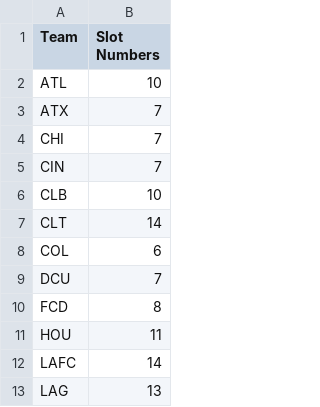
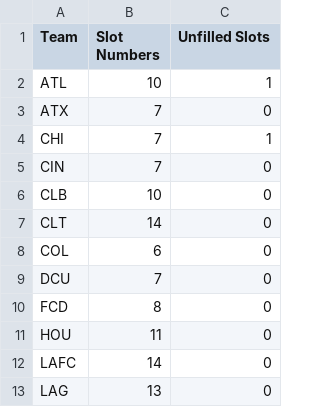
Before and after one commit to naveenelliott/MLS_Trade_Machine, a CSV file: INT_SLOT_NUMBERS.csv, drawn as a sheet; only a part is shown; the diff names each change by its address in the sheet, - before the commit and + after, or states it on an @@ line.

```diff
--- a/INT_SLOT_NUMBERS.csv
+++ b/INT_SLOT_NUMBERS.csv
+column C (Unfilled Slots), rows 2-13: 1 | 0 | 1 | 0 | 0 | 0 | 0 | 0 | 0 | 0 | 0 | 0
```
Also changed, not shown: FinalCombinedDataset.csv, 5 other files.
